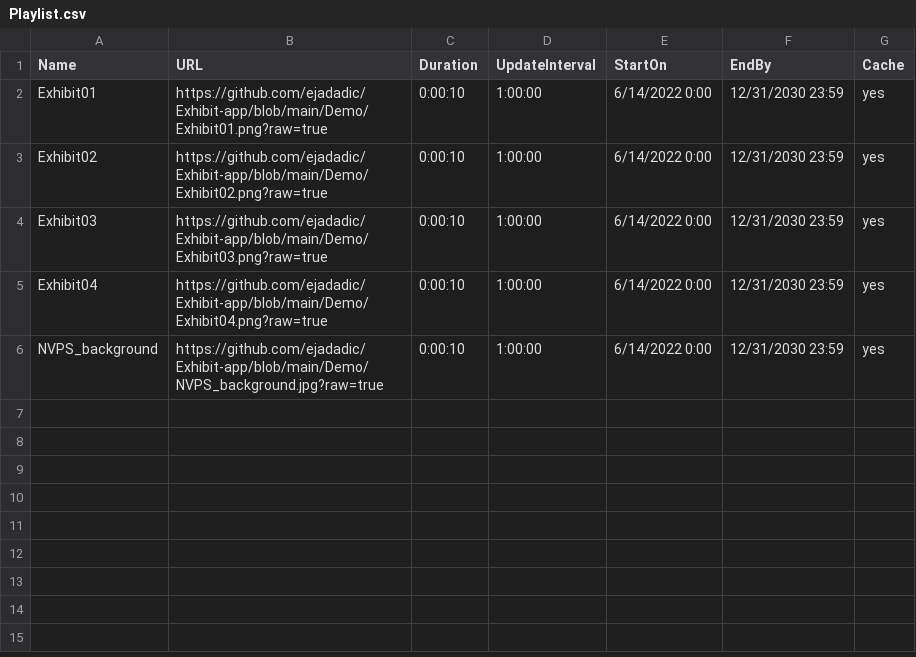
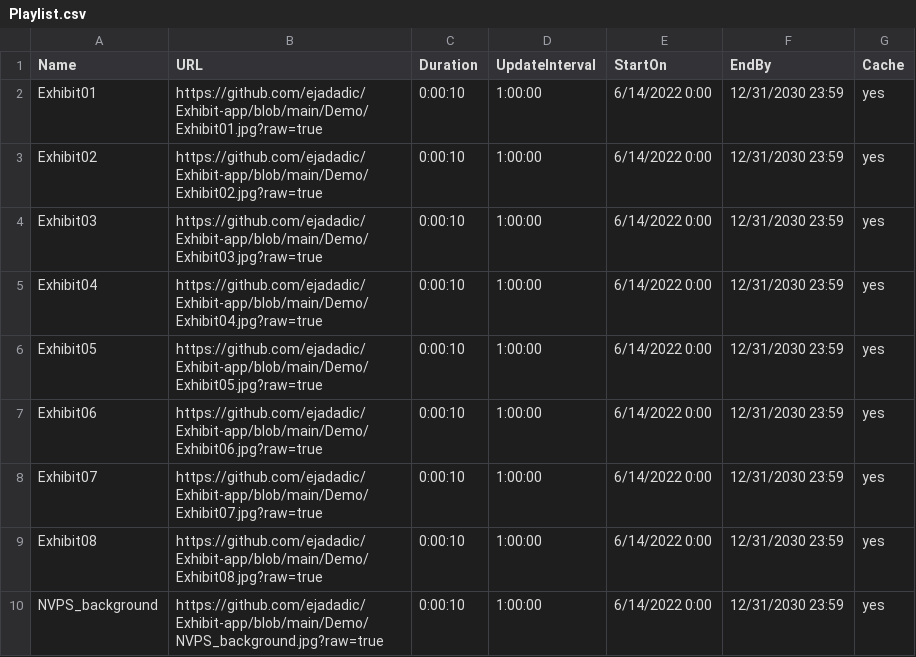
Before and after one commit to ejadadic/Exhibit-app, a CSV file: Demo/Playlist.csv, drawn as a sheet.

```diff
--- a/Demo/Playlist.csv
+++ b/Demo/Playlist.csv
@@ -1,6 +1,10 @@
 Name,URL,Duration,UpdateInterval,StartOn,EndBy,Cache
-Exhibit01,https://github.com/ejadadic/Exhibit-app/blob/main/Demo/Exhibit01.png?raw=true,0:00:10,1:00:00,6/14/2022 0:00,12/31/2030 23:59,yes
-Exhibit02,https://github.com/ejadadic/Exhibit-app/blob/main/Demo/Exhibit02.png?raw=true,0:00:10,1:00:00,6/14/2022 0:00,12/31/2030 23:59,yes
-Exhibit03,https://github.com/ejadadic/Exhibit-app/blob/main/Demo/Exhibit03.png?raw=true,0:00:10,1:00:00,6/14/2022 0:00,12/31/2030 23:59,yes
-Exhibit04,https://github.com/ejadadic/Exhibit-app/blob/main/Demo/Exhibit04.png?raw=true,0:00:10,1:00:00,6/14/2022 0:00,12/31/2030 23:59,yes
+Exhibit01,https://github.com/ejadadic/Exhibit-app/blob/main/Demo/Exhibit01.jpg?raw=true,0:00:10,1:00:00,6/14/2022 0:00,12/31/2030 23:59,yes
+Exhibit02,https://github.com/ejadadic/Exhibit-app/blob/main/Demo/Exhibit02.jpg?raw=true,0:00:10,1:00:00,6/14/2022 0:00,12/31/2030 23:59,yes
+Exhibit03,https://github.com/ejadadic/Exhibit-app/blob/main/Demo/Exhibit03.jpg?raw=true,0:00:10,1:00:00,6/14/2022 0:00,12/31/2030 23:59,yes
+Exhibit04,https://github.com/ejadadic/Exhibit-app/blob/main/Demo/Exhibit04.jpg?raw=true,0:00:10,1:00:00,6/14/2022 0:00,12/31/2030 23:59,yes
+Exhibit05,https://github.com/ejadadic/Exhibit-app/blob/main/Demo/Exhibit05.jpg?raw=true,0:00:10,1:00:00,6/14/2022 0:00,12/31/2030 23:59,yes
+Exhibit06,https://github.com/ejadadic/Exhibit-app/blob/main/Demo/Exhibit06.jpg?raw=true,0:00:10,1:00:00,6/14/2022 0:00,12/31/2030 23:59,yes
+Exhibit07,https://github.com/ejadadic/Exhibit-app/blob/main/Demo/Exhibit07.jpg?raw=true,0:00:10,1:00:00,6/14/2022 0:00,12/31/2030 23:59,yes
+Exhibit08,https://github.com/ejadadic/Exhibit-app/blob/main/Demo/Exhibit08.jpg?raw=true,0:00:10,1:00:00,6/14/2022 0:00,12/31/2030 23:59,yes
 NVPS_background,https://github.com/ejadadic/Exhibit-app/blob/main/Demo/NVPS_background.jpg?raw=true,0:00:10,1:00:00,6/14/2022 0:00,12/31/2030 23:59,yes
```
Also changed, not shown: 14 other files.
